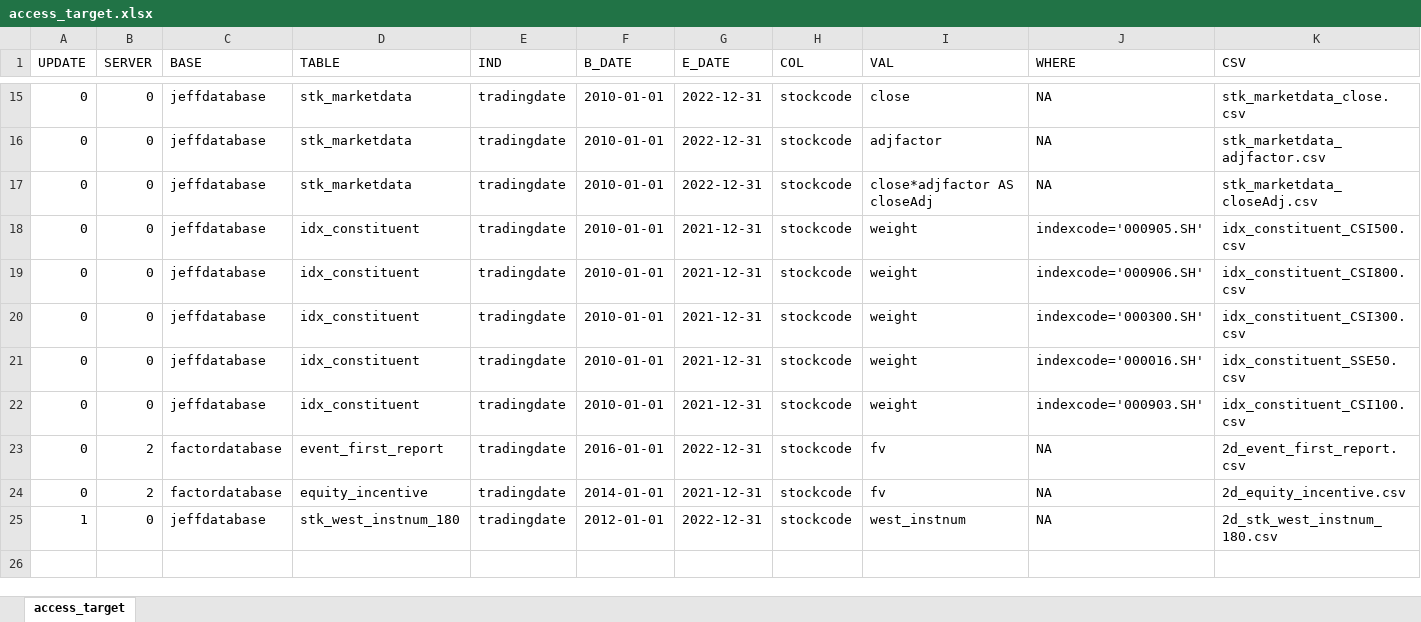
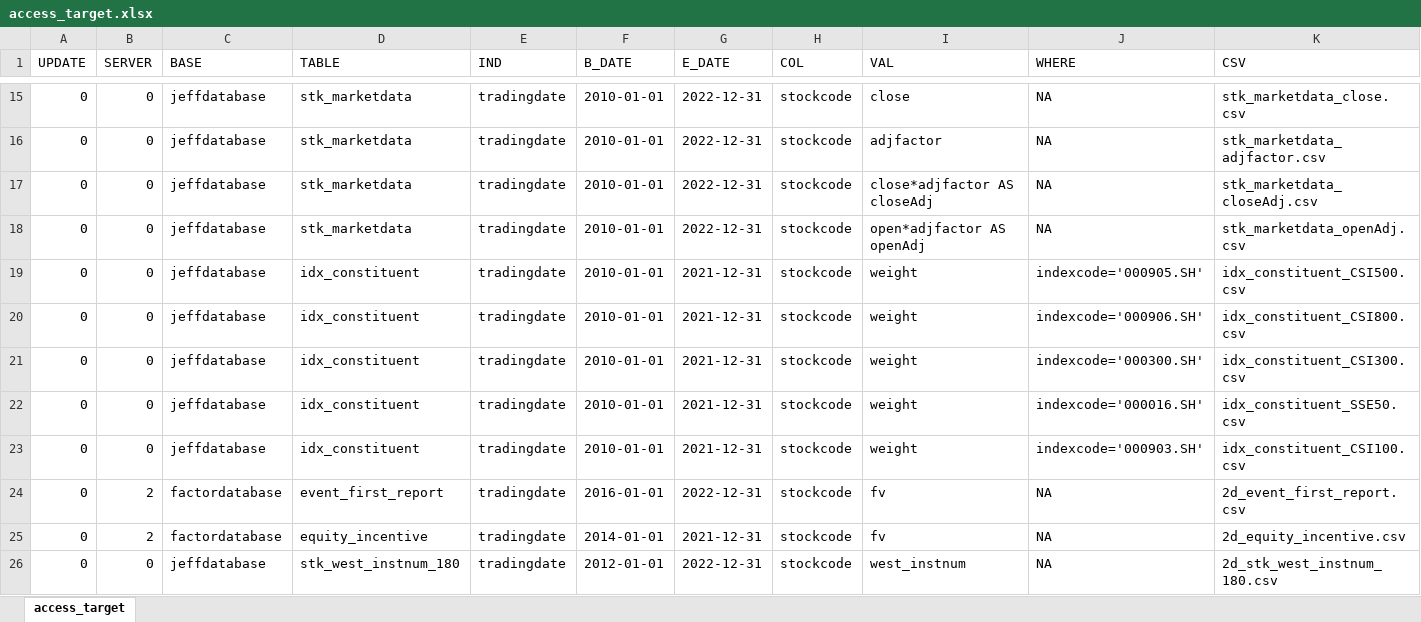
Before and after one commit to wins-m/XJ, an Excel workbook: data/access_target.xlsx, sheet access_target, drawn as a sheet; only a part is shown, gaps mark what is left out; values as stored, in another font and other column widths than the file's, no borders; addresses are those after the commit; the diff names each change by its address in the sheet, - before the commit and + after, or states it on an @@ line.

```diff
--- a/data/access_target.xlsx (sheet access_target)
+++ b/data/access_target.xlsx (sheet access_target)
+row 18: 0 | 0 | jeffdatabase | stk_marketdata | tradingdate | 2010-01-01 | 2022-12-31 | stockcode | open*adjfactor AS openAdj | NA | stk_marketdata_openAdj.csv
-A26 (UPDATE): 1
+A26 (UPDATE): 0
```
Also changed, not shown: 4 other files.
